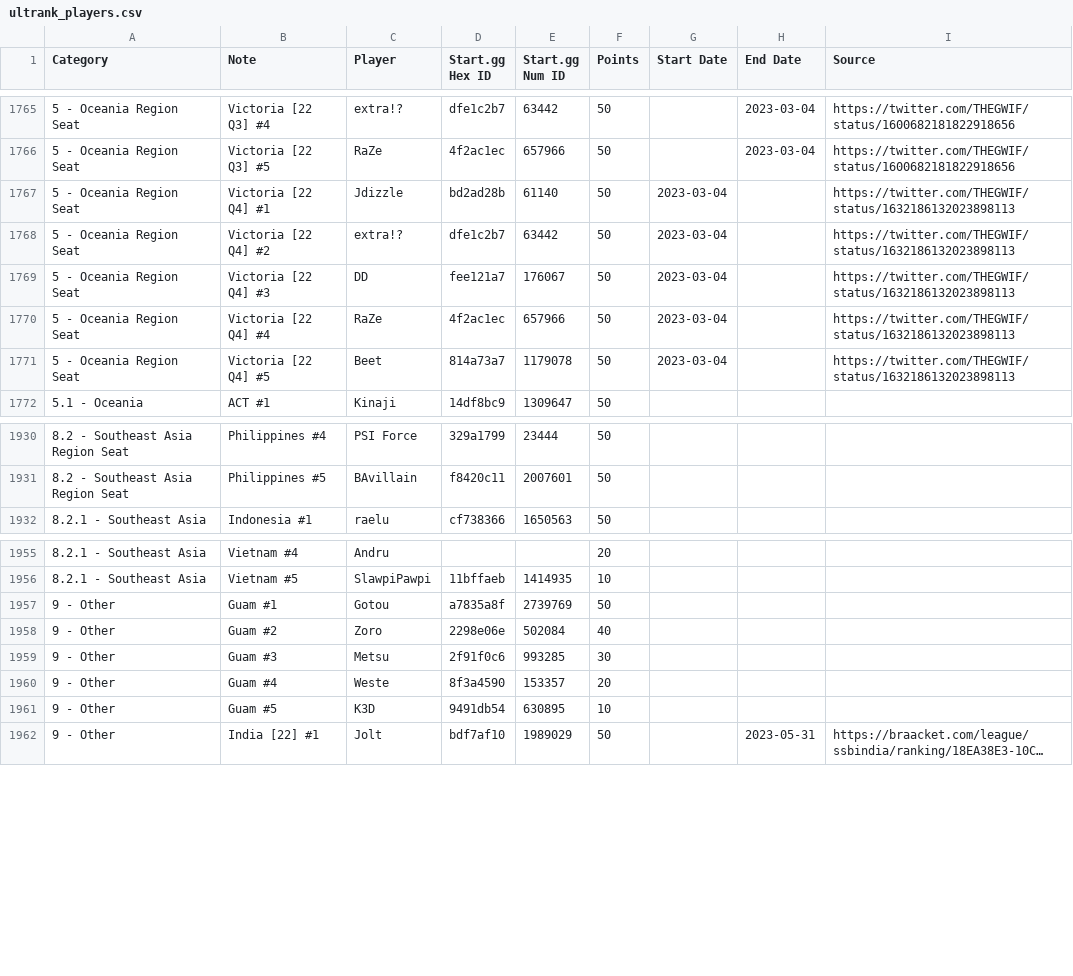
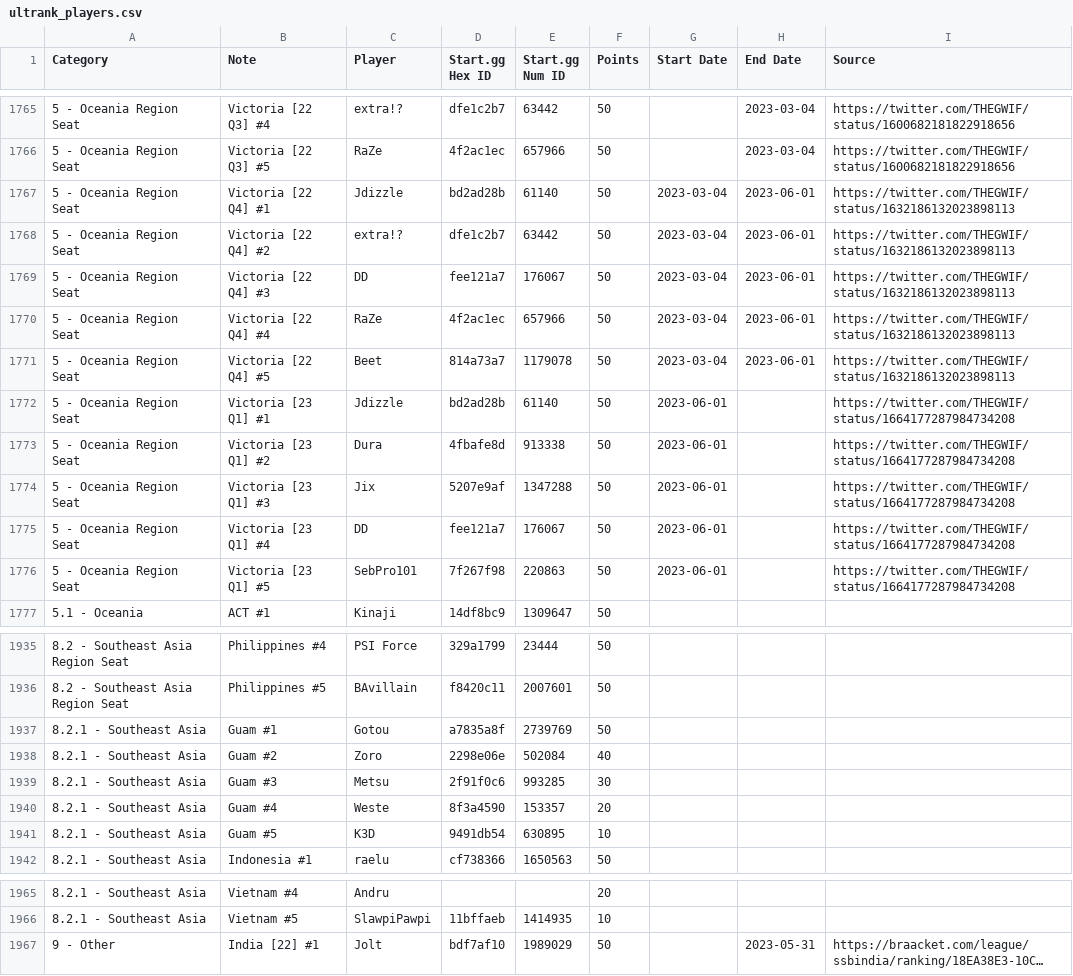
Before and after one commit to kenniky/ultrank-scoring, a CSV file: ultrank_players.csv, drawn as a sheet; only a part is shown, gaps mark what is left out; long unchanged cells end in …; removed rows and columns are numbered as before the commit, all else as after; the diff covers the shown part only; the diff names each change by its address in the sheet, - before the commit and + after, or states it on an @@ line.

```diff
--- a/ultrank_players.csv
+++ b/ultrank_players.csv
-H1767:H1771 (End Date): (empty)
+H1767:H1771 (End Date): 2023-06-01
+row 1772: 5 - Oceania Region Seat | Victoria [23 Q1] #1 | Jdizzle | bd2ad28b | 61140 | 50 | 2023-06-01 |  | https://twitter.com/THEGWIF/status/1664177287984734208
+row 1773: 5 - Oceania Region Seat | Victoria [23 Q1] #2 | Dura | 4fbafe8d | 913338 | 50 | 2023-06-01 |  | https://twitter.com/THEGWIF/status/1664177287984734208
+row 1774: 5 - Oceania Region Seat | Victoria [23 Q1] #3 | Jix | 5207e9af | 1347288 | 50 | 2023-06-01 |  | https://twitter.com/THEGWIF/status/1664177287984734208
+row 1775: 5 - Oceania Region Seat | Victoria [23 Q1] #4 | DD | fee121a7 | 176067 | 50 | 2023-06-01 |  | https://twitter.com/THEGWIF/status/1664177287984734208
+row 1776: 5 - Oceania Region Seat | Victoria [23 Q1] #5 | SebPro101 | 7f267f98 | 220863 | 50 | 2023-06-01 |  | https://twitter.com/THEGWIF/status/1664177287984734208
+row 1937: 8.2.1 - Southeast Asia | Guam #1 | Gotou | a7835a8f | 2739769 | 50
+row 1938: 8.2.1 - Southeast Asia | Guam #2 | Zoro | 2298e06e | 502084 | 40
+row 1939: 8.2.1 - Southeast Asia | Guam #3 | Metsu | 2f91f0c6 | 993285 | 30
+row 1940: 8.2.1 - Southeast Asia | Guam #4 | Weste | 8f3a4590 | 153357 | 20
+row 1941: 8.2.1 - Southeast Asia | Guam #5 | K3D | 9491db54 | 630895 | 10
-row 1957: 9 - Other | Guam #1 | Gotou | a7835a8f | 2739769 | 50
-row 1958: 9 - Other | Guam #2 | Zoro | 2298e06e | 502084 | 40
-row 1959: 9 - Other | Guam #3 | Metsu | 2f91f0c6 | 993285 | 30
-row 1960: 9 - Other | Guam #4 | Weste | 8f3a4590 | 153357 | 20
-row 1961: 9 - Other | Guam #5 | K3D | 9491db54 | 630895 | 10
```
Also changed, not shown: 12 edited cells elsewhere in this file, ultrank_tags.csv.
